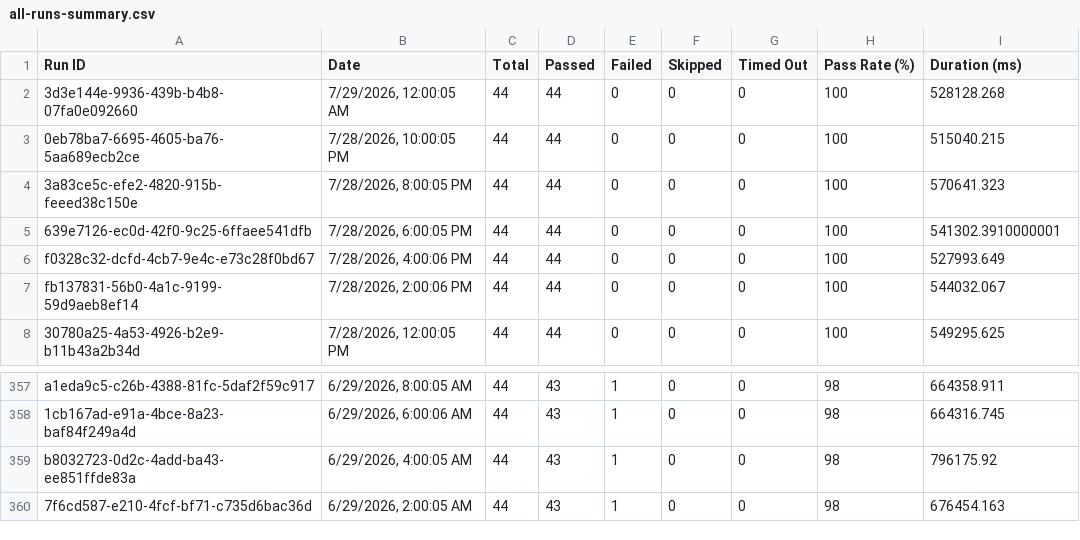
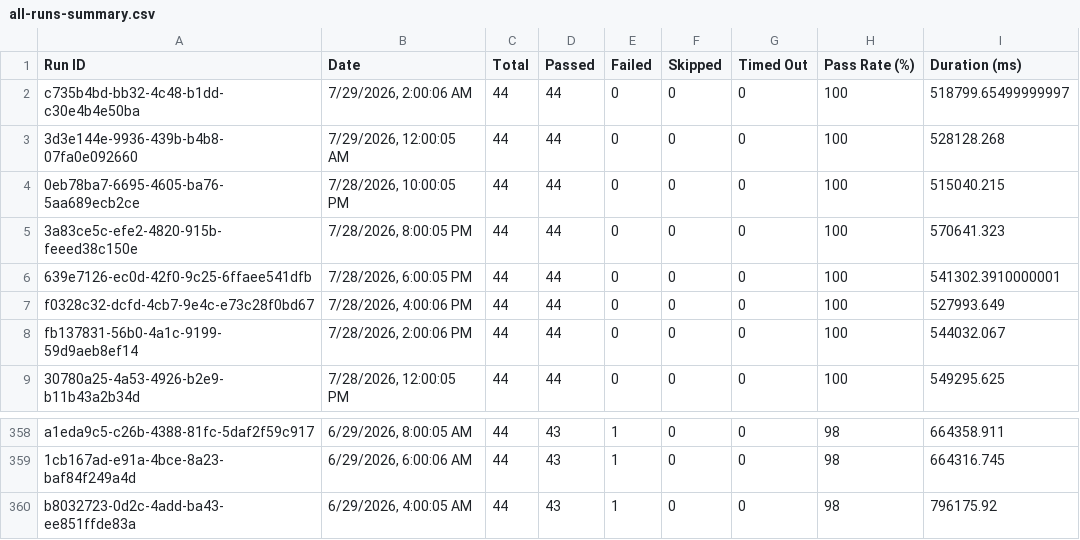
Before and after one commit to Shunyalabsai/console-automation, a CSV file: docs/exports/all-runs-summary.csv, drawn as a sheet; only a part is shown, gaps mark what is left out.

Commit message:
Update dashboard data — Jul 29, 2026 07:38 AM IST

```diff
--- a/docs/exports/all-runs-summary.csv
+++ b/docs/exports/all-runs-summary.csv
@@ -1,2 +1,3 @@
 Run ID,Date,Total,Passed,Failed,Skipped,Timed Out,Pass Rate (%),Duration (ms)
+"c735b4bd-bb32-4c48-b1dd-c30e4b4e50ba","7/29/2026, 2:00:06 AM",44,44,0,0,0,100,518799.65499999997
 "3d3e144e-9936-439b-b4b8-07fa0e092660","7/29/2026, 12:00:05 AM",44,44,0,0,0,100,528128.268
@@ -359,2 +360 @@ Run ID,Date,Total,Passed,Failed,Skipped,Timed Out,Pass Rate (%),Duration (ms)
 "b8032723-0d2c-4add-ba43-ee851ffde83a","6/29/2026, 4:00:05 AM",44,43,1,0,0,98,796175.92
-"7f6cd587-e210-4fcf-bf71-c735d6bac36d","6/29/2026, 2:00:05 AM",44,43,1,0,0,98,676454.163
```
Also changed, not shown: docs/exports/current-run.csv, 2 other files.
